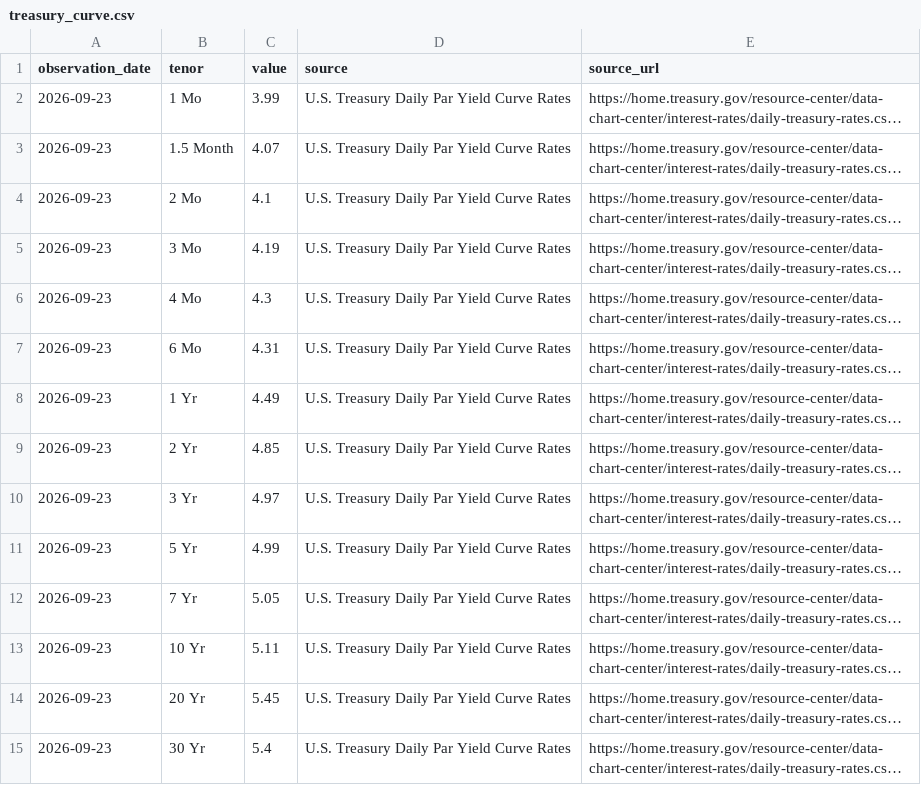
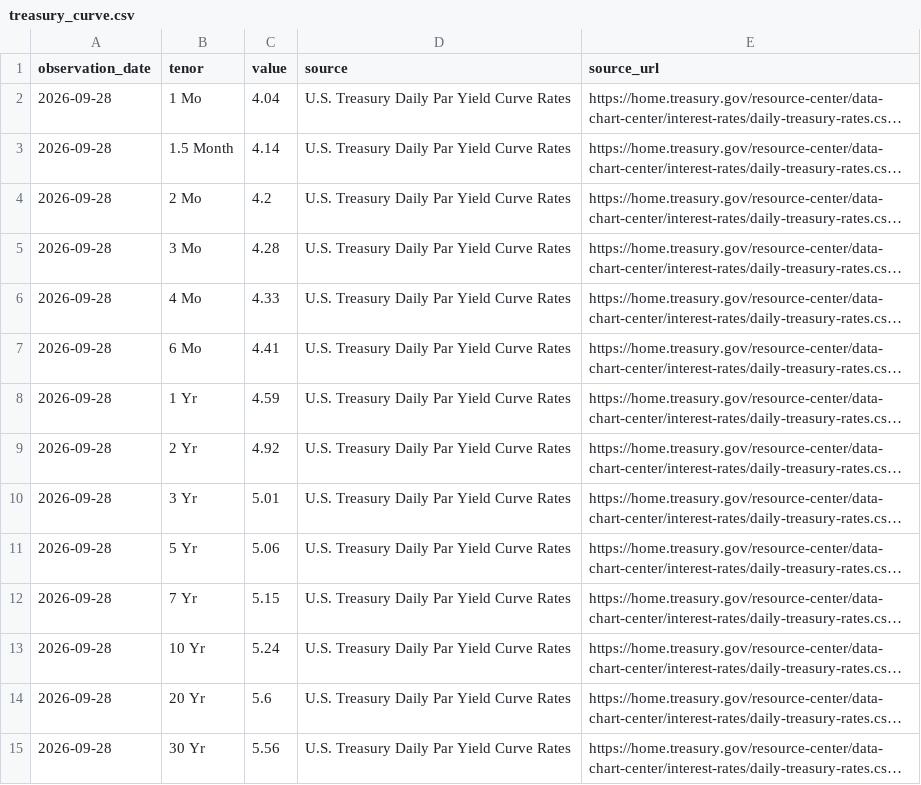
Before and after one commit to andrewminseo/alphabetfunding, a CSV file: data/treasury_curve.csv, drawn as a sheet; long unchanged cells end in …; the diff names each change by its address in the sheet, - before the commit and + after, or states it on an @@ line.

```diff
--- a/data/treasury_curve.csv
+++ b/data/treasury_curve.csv
-A2:A15 (observation_date): 2026-09-23
+A2:A15 (observation_date): 2026-09-28
-C2 (value): 3.99
+C2 (value): 4.04
-C3 (value): 4.07
+C3 (value): 4.14
-C4 (value): 4.1
+C4 (value): 4.2
-C5 (value): 4.19
+C5 (value): 4.28
-C6 (value): 4.3
+C6 (value): 4.33
-C7 (value): 4.31
+C7 (value): 4.41
-C8 (value): 4.49
+C8 (value): 4.59
-C9 (value): 4.85
+C9 (value): 4.92
-C10 (value): 4.97
+C10 (value): 5.01
-C11 (value): 4.99
+C11 (value): 5.06
-C12 (value): 5.05
+C12 (value): 5.15
-C13 (value): 5.11
+C13 (value): 5.24
-C14 (value): 5.45
+C14 (value): 5.6
-C15 (value): 5.4
+C15 (value): 5.56
```
Also changed, not shown: data/fx_rates.csv, data/market_yields.csv, 4 other files.
